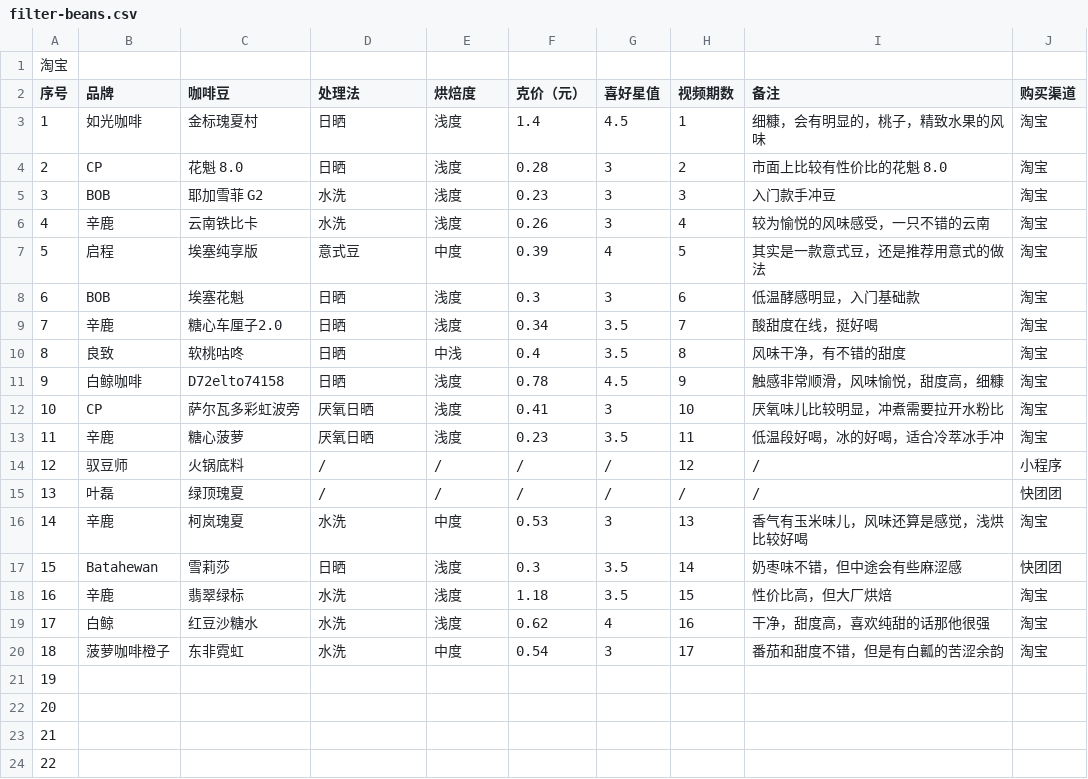
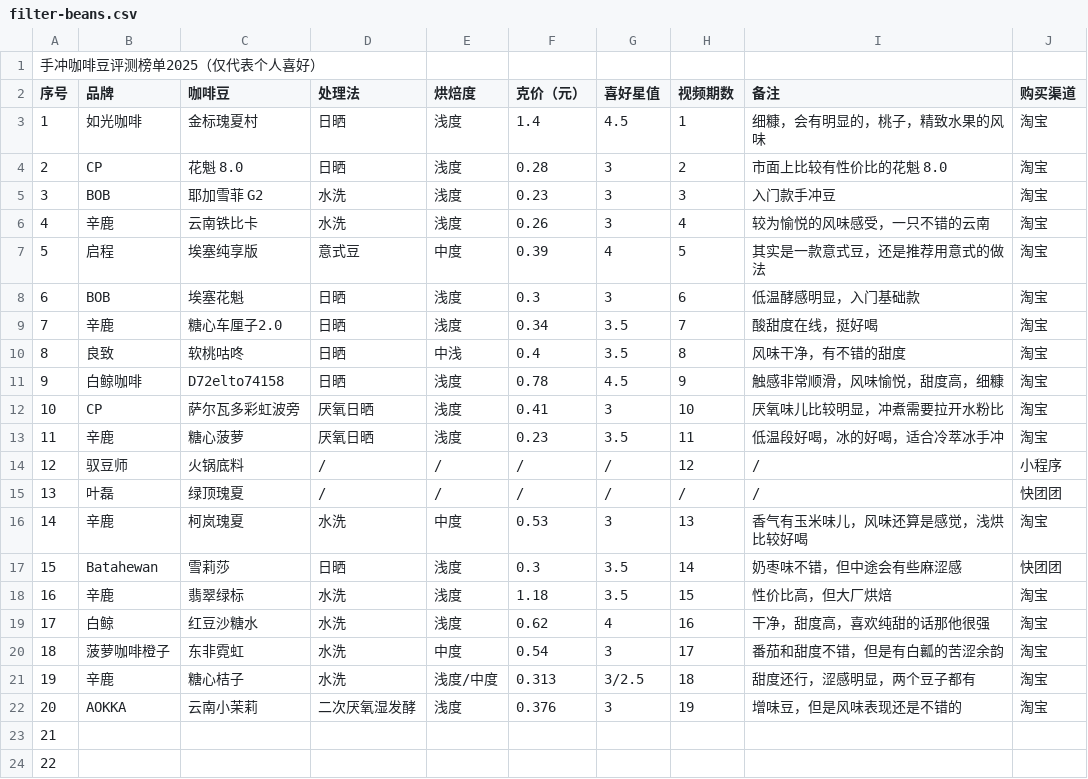
Before and after one commit to chuthree/brew-guide, a CSV file: public/data/filter-beans.csv, drawn as a sheet.

```diff
--- a/public/data/filter-beans.csv
+++ b/public/data/filter-beans.csv
@@ -1,2 +1,2 @@
-淘宝,,,,,,,,,
+手冲咖啡豆评测榜单2025（仅代表个人喜好）,,,,,,,,,
 序号,品牌,咖啡豆,处理法,烘焙度,克价（元）,喜好星值,视频期数,备注,购买渠道
@@ -20,4 +20,4 @@
 18,菠萝咖啡橙子,东非霓虹,水洗,中度,0.54,3,17,番茄和甜度不错，但是有白瓤的苦涩余韵,淘宝
-19,,,,,,,,,
-20,,,,,,,,,
+19,辛鹿,糖心桔子,水洗,浅度/中度,0.313,3/2.5,18,甜度还行，涩感明显，两个豆子都有,淘宝
+20,AOKKA,云南小茉莉,二次厌氧湿发酵,浅度,0.376,3,19,增味豆，但是风味表现还是不错的,淘宝
 21,,,,,,,,,
```
Also changed, not shown: public/data/espresso-beans.csv, 7 other files.
